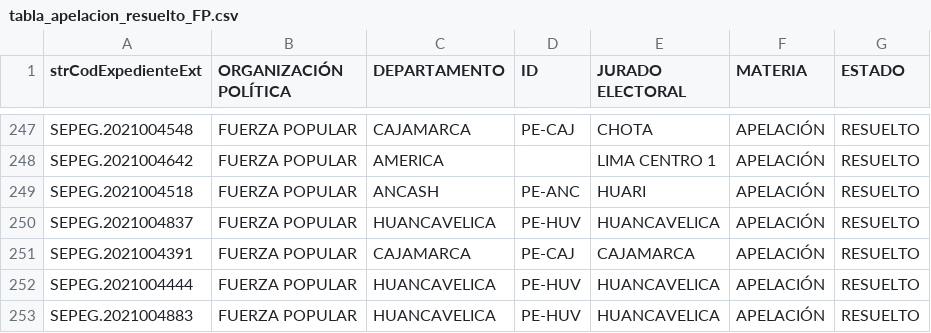
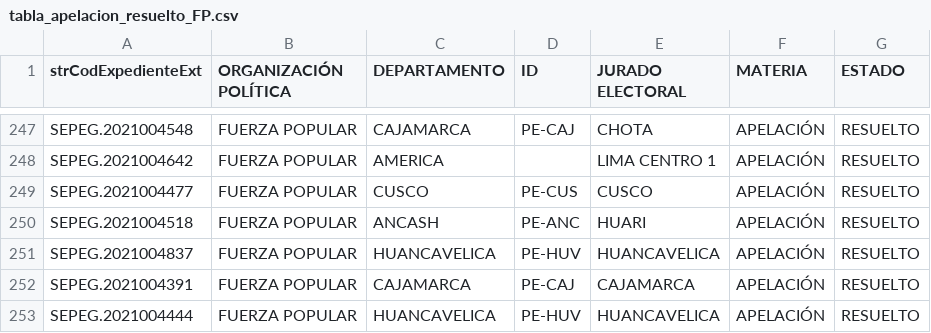
Before and after one commit to GenyLeong/nulidad_electoral, a CSV file: tabla_apelacion_resuelto_FP.csv, drawn as a sheet; only a part is shown, gaps mark what is left out; the shorter side is filled out with more unchanged rows.

```diff
--- a/tabla_apelacion_resuelto_FP.csv
+++ b/tabla_apelacion_resuelto_FP.csv
@@ -248,2 +248,3 @@ SEPEG.2021004548,FUERZA POPULAR,CAJAMARCA,PE-CAJ,CHOTA,APELACIÓN,RESUELTO
 SEPEG.2021004642,FUERZA POPULAR,AMERICA,,LIMA CENTRO 1,APELACIÓN,RESUELTO
+SEPEG.2021004477,FUERZA POPULAR,CUSCO,PE-CUS,CUSCO,APELACIÓN,RESUELTO
 SEPEG.2021004518,FUERZA POPULAR,ANCASH,PE-ANC,HUARI,APELACIÓN,RESUELTO
```
Also changed, not shown: resultado_total.csv, tabla_FP.csv, 3 other files.
